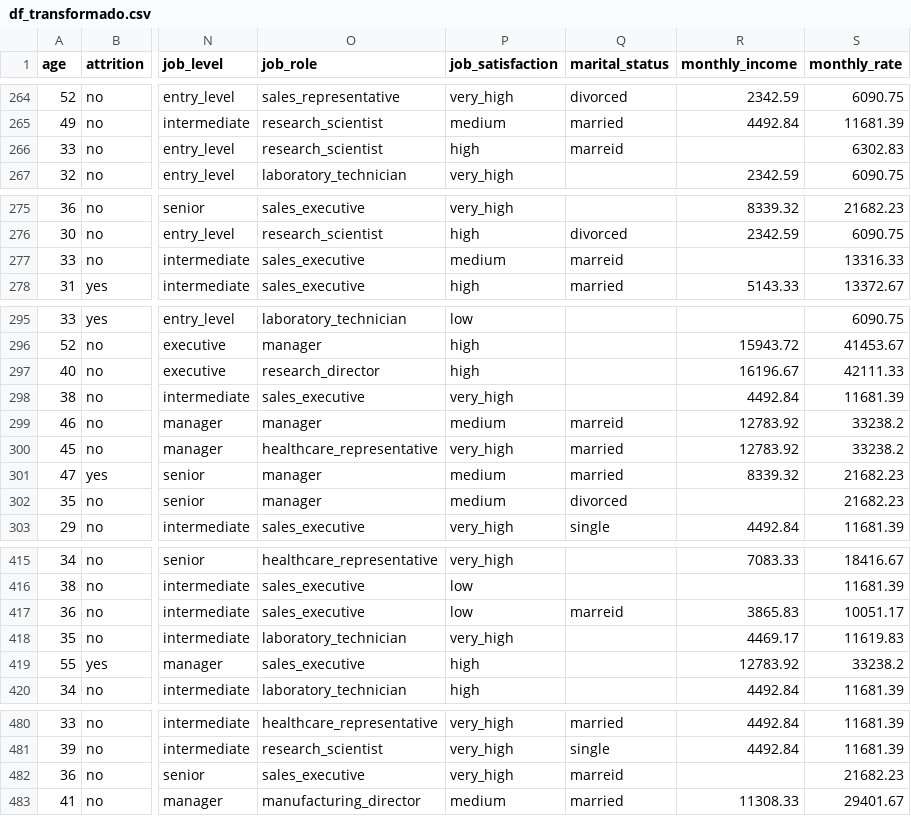
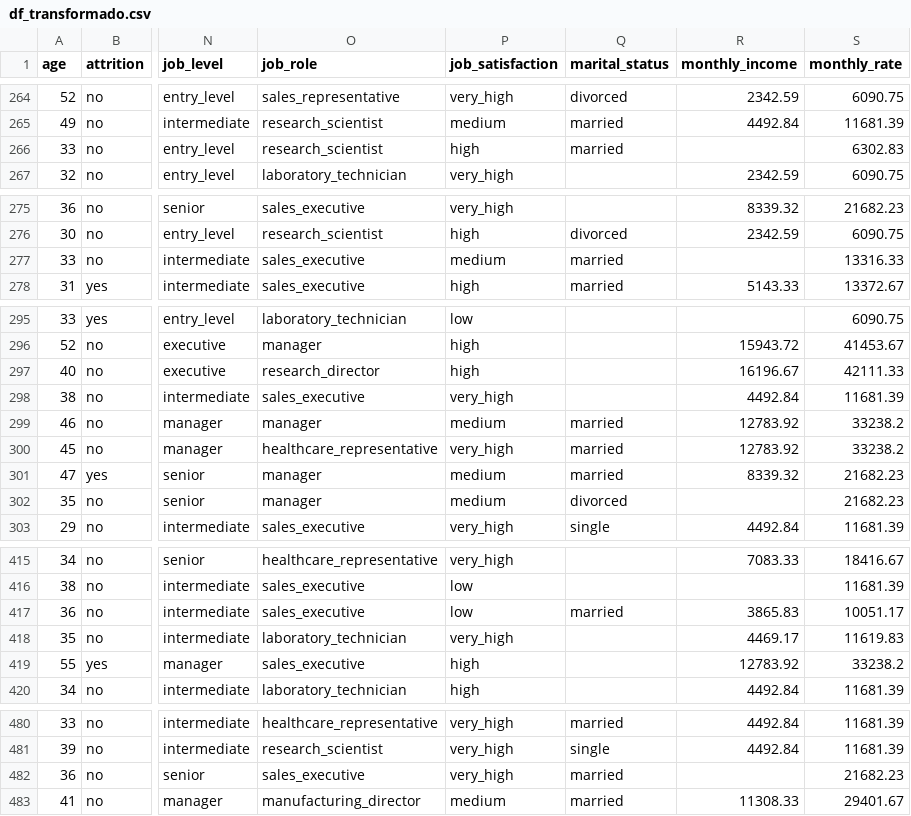
Before and after one commit to xcgrisales/project-da-promo-50-modulo-3-team-4, a CSV file: df_transformado.csv, drawn as a sheet; only a part is shown, gaps mark what is left out; the diff covers the shown part only; the diff names each change by its address in the sheet, - before the commit and + after, or states it on an @@ line.

```diff
--- a/df_transformado.csv
+++ b/df_transformado.csv
-Q266 (marital_status): marreid
+Q266 (marital_status): married
-Q277 (marital_status): marreid
+Q277 (marital_status): married
-Q299 (marital_status): marreid
+Q299 (marital_status): married
-Q417 (marital_status): marreid
+Q417 (marital_status): married
-Q482 (marital_status): marreid
+Q482 (marital_status): married
```
Also changed, not shown: 30 edited cells elsewhere in this file, 5 other files.
